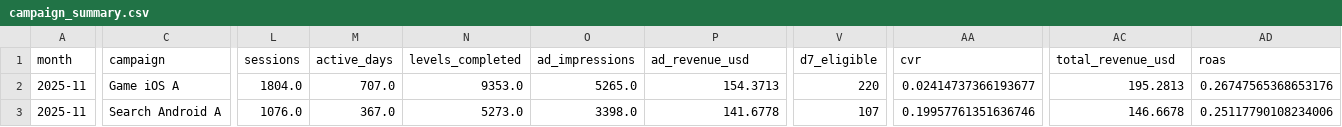
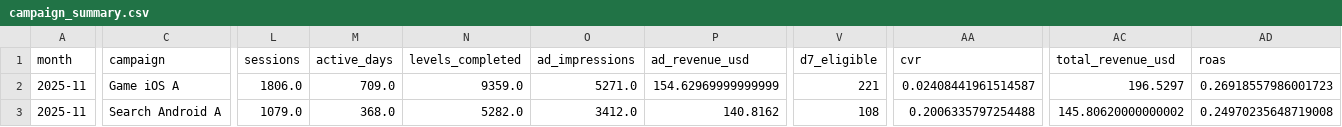
Before and after one commit to Nirmitk1311/Mobile_Game_Marketing_Analytics_Portfolio, a CSV file: outputs/analysis/2025-11/campaign_summary.csv, drawn as a sheet; only a part is shown, gaps mark what is left out; the diff covers the shown part only; the diff names each change by its address in the sheet, - before the commit and + after, or states it on an @@ line.

```diff
--- a/outputs/analysis/2025-11/campaign_summary.csv
+++ b/outputs/analysis/2025-11/campaign_summary.csv
-L2 (sessions): 1804.0
+L2 (sessions): 1806.0
-M2 (active_days): 707.0
+M2 (active_days): 709.0
-N2 (levels_completed): 9353.0
+N2 (levels_completed): 9359.0
-O2 (ad_impressions): 5265.0
+O2 (ad_impressions): 5271.0
-P2 (ad_revenue_usd): 154.3713
+P2 (ad_revenue_usd): 154.62969999999999
-V2 (d7_eligible): 220
+V2 (d7_eligible): 221
-AA2 (cvr): 0.02414737366193677
+AA2 (cvr): 0.02408441961514587
-AC2 (total_revenue_usd): 195.2813
+AC2 (total_revenue_usd): 196.5297
-AD2 (roas): 0.26747565368653176
+AD2 (roas): 0.26918557986001723
-L3 (sessions): 1076.0
+L3 (sessions): 1079.0
-M3 (active_days): 367.0
+M3 (active_days): 368.0
-N3 (levels_completed): 5273.0
+N3 (levels_completed): 5282.0
-O3 (ad_impressions): 3398.0
+O3 (ad_impressions): 3412.0
-P3 (ad_revenue_usd): 141.6778
+P3 (ad_revenue_usd): 140.8162
-V3 (d7_eligible): 107
+V3 (d7_eligible): 108
-AA3 (cvr): 0.19957761351636746
+AA3 (cvr): 0.2006335797254488
-AC3 (total_revenue_usd): 146.6678
+AC3 (total_revenue_usd): 145.80620000000002
-AD3 (roas): 0.25117790108234006
+AD3 (roas): 0.24970235648719008
```
Also changed, not shown: 55 edited cells elsewhere in this file, data/synthetic/players_2025-11.csv, outputs/analysis/2025-11/clean_players.csv, 25 other files.
